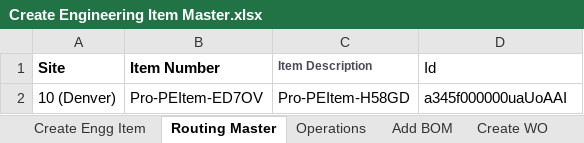
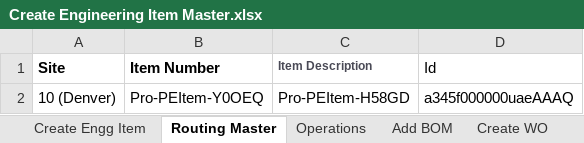
Before and after one commit to msuryawanshi20/ParallelExecution, an Excel workbook: templates/AutomationOrg/Create Engineering Item Master.xlsx, sheet Routing Master, drawn as a sheet; values as stored, in another font and other column widths than the file's, no borders; the diff names each change by its address in the sheet, - before the commit and + after, or states it on an @@ line.

```diff
--- a/templates/AutomationOrg/Create Engineering Item Master.xlsx (sheet Routing Master)
+++ b/templates/AutomationOrg/Create Engineering Item Master.xlsx (sheet Routing Master)
-B2 (Item Number): Pro-PEItem-ED7OV
+B2 (Item Number): Pro-PEItem-Y0OEQ
-D2 (Id): a345f000000uaUoAAI
+D2 (Id): a345f000000uaeAAAQ
```
Also changed, not shown: 17 other files.
